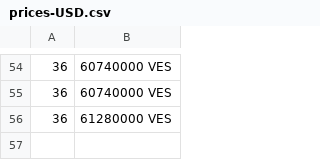
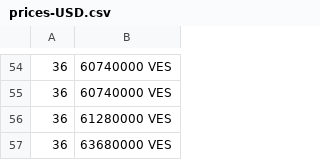
Before and after one commit to Abrahanq/merida-june-6-2024, a CSV file: prices-USD.csv, drawn as a sheet; only a part is shown, gaps mark what is left out; the diff names each change by its address in the sheet, - before the commit and + after, or states it on an @@ line.

```diff
--- a/prices-USD.csv
+++ b/prices-USD.csv
+row 57: 36 | 63680000 VES
```
